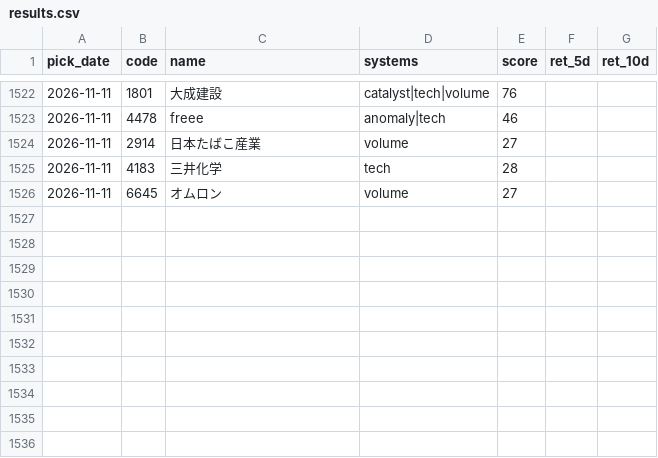
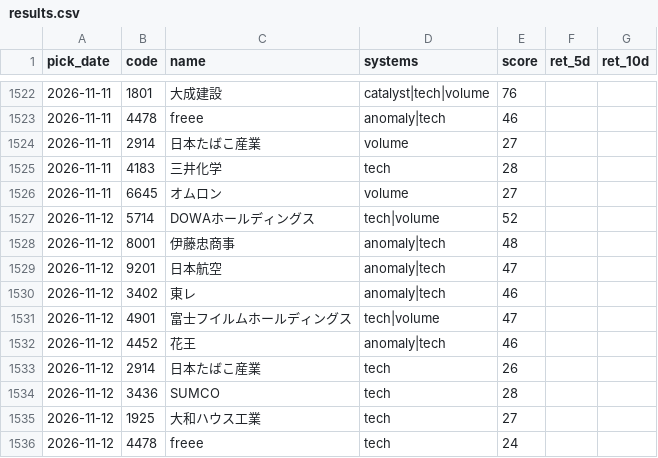
Before and after one commit to Resapan159/Kabu-app, a CSV file: history/results.csv, drawn as a sheet; only a part is shown, gaps mark what is left out; the diff covers the shown part only; the diff names each change by its address in the sheet, - before the commit and + after, or states it on an @@ line.

```diff
--- a/history/results.csv
+++ b/history/results.csv
+row 1527: 2026-11-12 | 5714 | DOWAホールディングス | tech|volume | 52
+row 1528: 2026-11-12 | 8001 | 伊藤忠商事 | anomaly|tech | 48
+row 1529: 2026-11-12 | 9201 | 日本航空 | anomaly|tech | 47
+row 1530: 2026-11-12 | 3402 | 東レ | anomaly|tech | 46
+row 1531: 2026-11-12 | 4901 | 富士フイルムホールディングス | tech|volume | 47
+row 1532: 2026-11-12 | 4452 | 花王 | anomaly|tech | 46
+row 1533: 2026-11-12 | 2914 | 日本たばこ産業 | tech | 26
+row 1534: 2026-11-12 | 3436 | SUMCO | tech | 28
+row 1535: 2026-11-12 | 1925 | 大和ハウス工業 | tech | 27
+row 1536: 2026-11-12 | 4478 | freee | tech | 24
```
Also changed, not shown: 38 edited cells elsewhere in this file, history/picks.csv, 4 other files.
